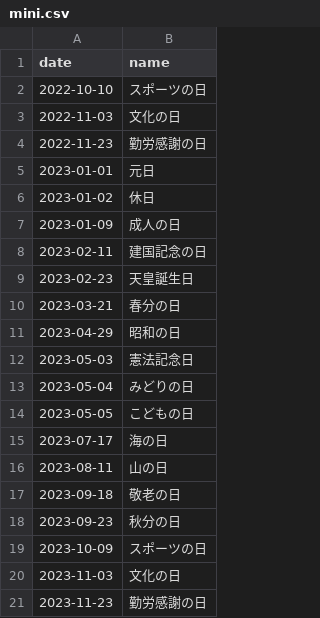
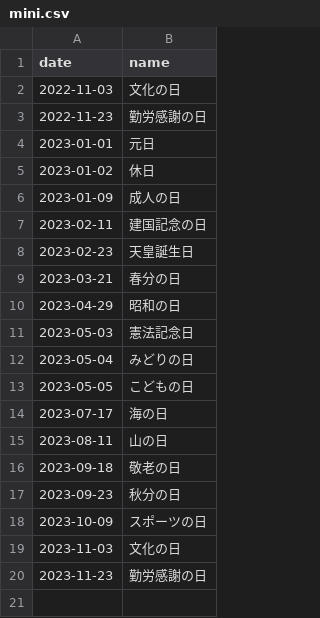
Before and after one commit to sasaplus1/japanese-public-holidays, a CSV file: mini.csv, drawn as a sheet.

```diff
--- a/mini.csv
+++ b/mini.csv
@@ -1,3 +1,2 @@
 date,name
-2022-10-10,スポーツの日
 2022-11-03,文化の日
```
Also changed, not shown: mini.tsv, 5 other files.
